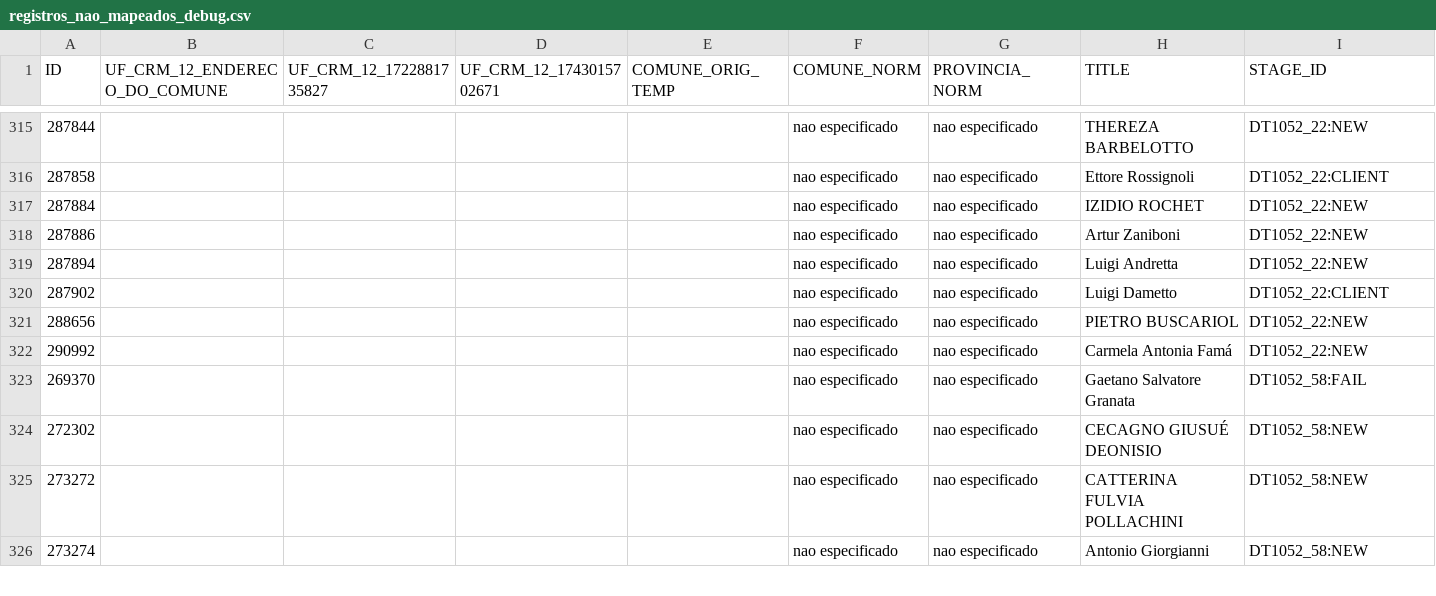
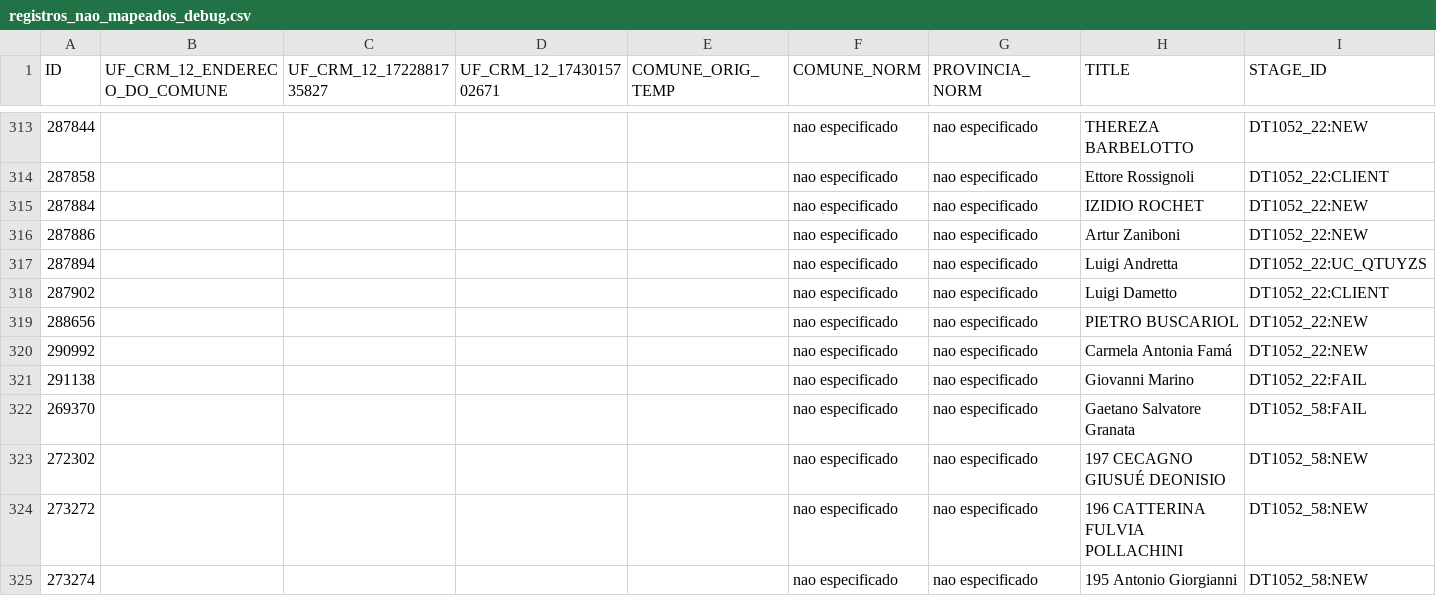
Before and after one commit to velos0o/streamlit_eu_na_europa, a CSV file: registros_nao_mapeados_debug.csv, drawn as a sheet; only a part is shown, gaps mark what is left out; the diff covers the shown part only.

```diff
--- a/registros_nao_mapeados_debug.csv
+++ b/registros_nao_mapeados_debug.csv
@@ -318,3 +316,3 @@
 287886,,,,,nao especificado,nao especificado,Artur Zaniboni,DT1052_22:NEW
-287894,,,,,nao especificado,nao especificado,Luigi Andretta,DT1052_22:NEW
+287894,,,,,nao especificado,nao especificado,Luigi Andretta,DT1052_22:UC_QTUYZS
 287902,,,,,nao especificado,nao especificado,Luigi Dametto,DT1052_22:CLIENT
@@ -322,5 +320,6 @@
 290992,,,,,nao especificado,nao especificado,Carmela Antonia Famá,DT1052_22:NEW
+291138,,,,,nao especificado,nao especificado,Giovanni Marino,DT1052_22:FAIL
 269370,,,,,nao especificado,nao especificado,Gaetano Salvatore Granata ,DT1052_58:FAIL
-272302,,,,,nao especificado,nao especificado,CECAGNO GIUSUÉ DEONISIO,DT1052_58:NEW
-273272,,,,,nao especificado,nao especificado,CATTERINA FULVIA POLLACHINI,DT1052_58:NEW
-273274,,,,,nao especificado,nao especificado,Antonio Giorgianni,DT1052_58:NEW
+272302,,,,,nao especificado,nao especificado,197 CECAGNO GIUSUÉ DEONISIO,DT1052_58:NEW
+273272,,,,,nao especificado,nao especificado,196 CATTERINA FULVIA POLLACHINI,DT1052_58:NEW
+273274,,,,,nao especificado,nao especificado,195 Antonio Giorgianni,DT1052_58:NEW
```
Also changed, not shown: 2 removed rows and 27 edited cells elsewhere in this file, 34 other files.
